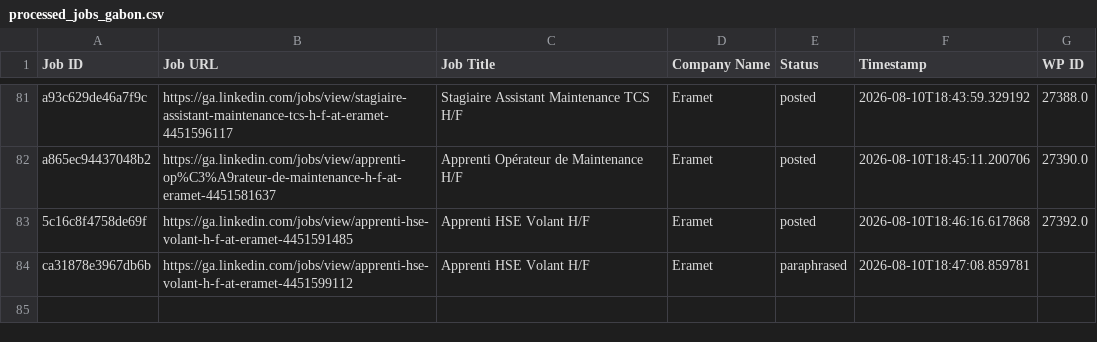
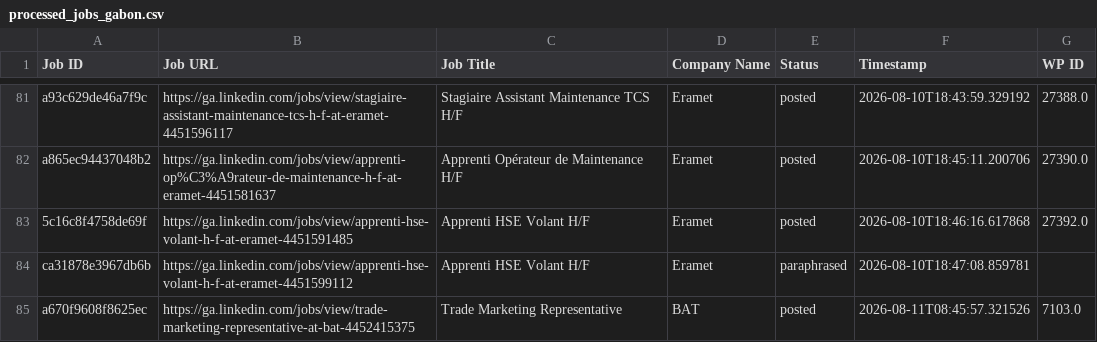
Before and after one commit to projectfetcher/ga, a CSV file: processed_jobs_gabon.csv, drawn as a sheet; only a part is shown, gaps mark what is left out.

```diff
--- a/processed_jobs_gabon.csv
+++ b/processed_jobs_gabon.csv
@@ -84 +84,2 @@ a865ec94437048b2,https://ga.linkedin.com/jobs/view/apprenti-op%C3%A9rateur-de-ma
 ca31878e3967db6b,https://ga.linkedin.com/jobs/view/apprenti-hse-volant-h-f-at-eramet-4451599112,Apprenti HSE Volant H/F,Eramet,paraphrased,2026-08-10T18:47:08.859781,
+a670f9608f8625ec,https://ga.linkedin.com/jobs/view/trade-marketing-representative-at-bat-4452415375,Trade Marketing Representative,BAT,posted,2026-08-11T08:45:57.321526,7103.0
```
